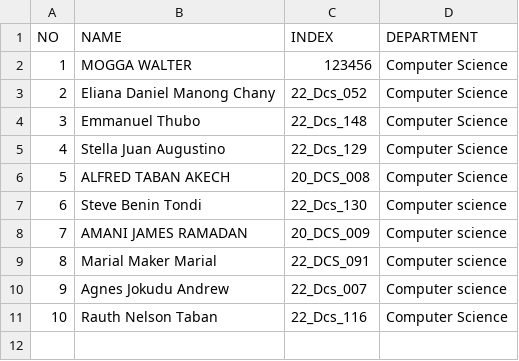
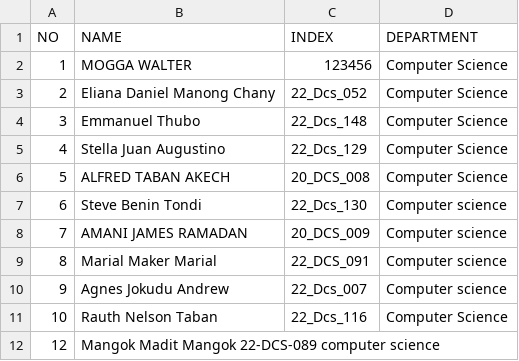
Before and after one commit to Adengden/OSP_Diploma_2026, a CSV file: students.csv, drawn as a sheet; the diff names each change by its address in the sheet, - before the commit and + after, or states it on an @@ line.

Commit message:
Add Mangok Madit Mangok 22-DCS-089
Add my details to student.csv OSP Diploma 2026

```diff
--- a/students.csv
+++ b/students.csv
+row 12: 12 | Mangok Madit Mangok 22-DCS-089 computer science
```
